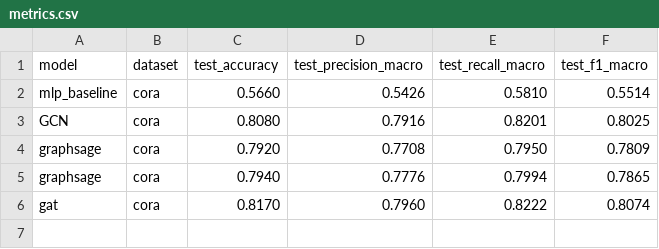
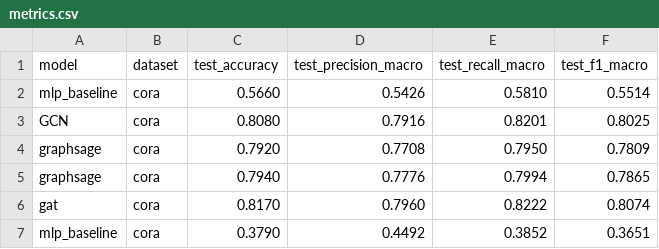
Before and after one commit to Rebiya/GNN-Models, a CSV file: results/metrics.csv, drawn as a sheet; the diff names each change by its address in the sheet, - before the commit and + after, or states it on an @@ line.

```diff
--- a/results/metrics.csv
+++ b/results/metrics.csv
+row 7: mlp_baseline | cora | 0.3790 | 0.4492 | 0.3852 | 0.3651
```
Also changed, not shown: 1 other file.
